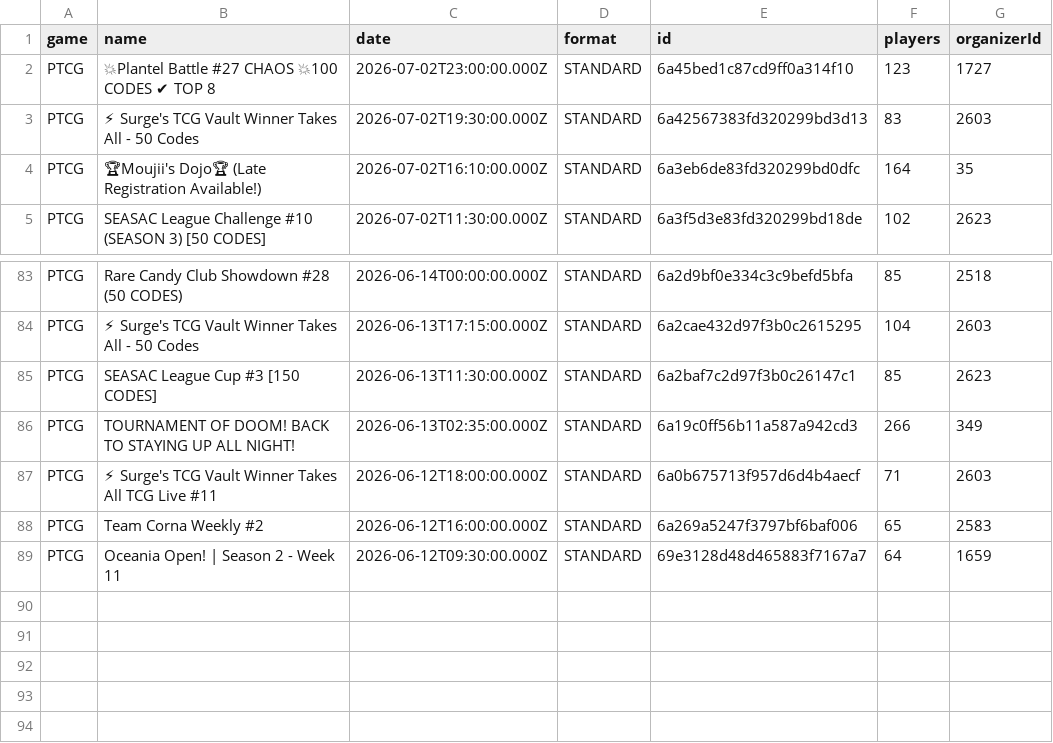
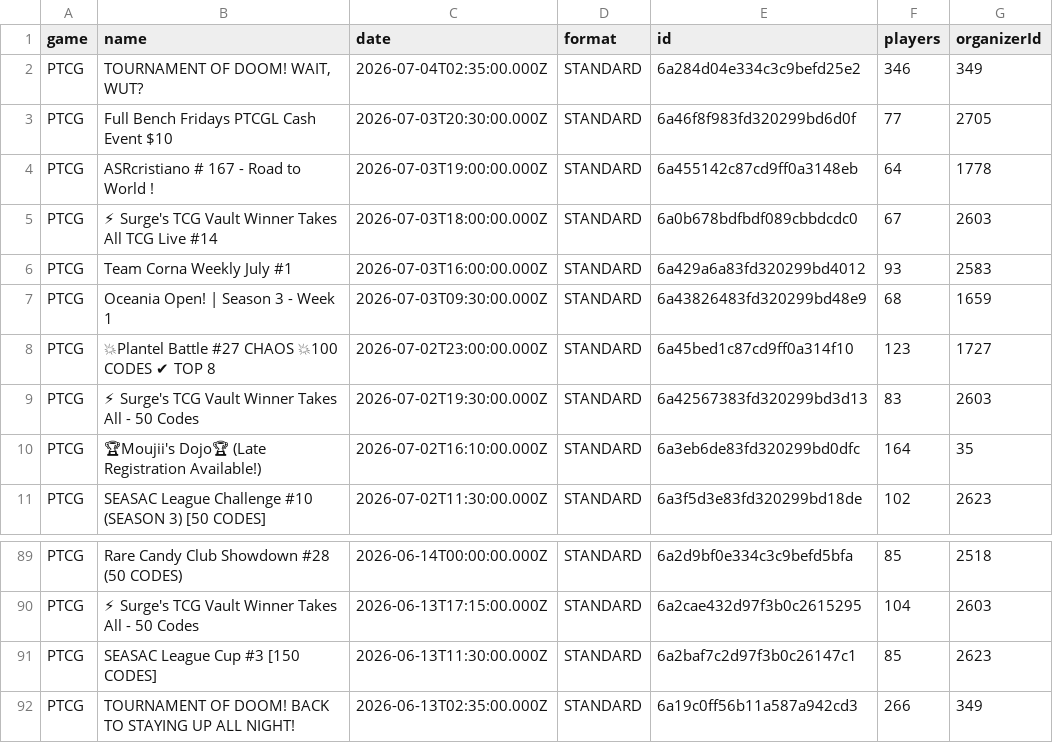
Before and after one commit to altysmith/pokemon-analyze, a CSV file: outputs/tournaments.csv, drawn as a sheet; only a part is shown, gaps mark what is left out; removed rows and columns are numbered as before the commit, all else as after; the diff names each change by its address in the sheet, - before the commit and + after, or states it on an @@ line.

```diff
--- a/outputs/tournaments.csv
+++ b/outputs/tournaments.csv
+row 2: PTCG | TOURNAMENT OF DOOM! WAIT, WUT? | 2026-07-04T02:35:00.000Z | STANDARD | 6a284d04e334c3c9befd25e2 | 346 | 349
+row 3: PTCG | Full Bench Fridays PTCGL Cash Event $10 | 2026-07-03T20:30:00.000Z | STANDARD | 6a46f8f983fd320299bd6d0f | 77 | 2705
+row 4: PTCG | ASRcristiano # 167 - Road to World ! | 2026-07-03T19:00:00.000Z | STANDARD | 6a455142c87cd9ff0a3148eb | 64 | 1778
+row 5: PTCG | ⚡ Surge's TCG Vault Winner Takes All TCG Live #14 | 2026-07-03T18:00:00.000Z | STANDARD | 6a0b678bdfbdf089cbbdcdc0 | 67 | 2603
+row 6: PTCG | Team Corna Weekly July #1 | 2026-07-03T16:00:00.000Z | STANDARD | 6a429a6a83fd320299bd4012 | 93 | 2583
+row 7: PTCG | Oceania Open! | Season 3 - Week 1 | 2026-07-03T09:30:00.000Z | STANDARD | 6a43826483fd320299bd48e9 | 68 | 1659
-row 87: PTCG | ⚡ Surge's TCG Vault Winner Takes All TCG Live #11 | 2026-06-12T18:00:00.000Z | STANDARD | 6a0b675713f957d6d4b4aecf | 71 | 2603
-row 88: PTCG | Team Corna Weekly #2 | 2026-06-12T16:00:00.000Z | STANDARD | 6a269a5247f3797bf6baf006 | 65 | 2583
-row 89: PTCG | Oceania Open! | Season 2 - Week 11 | 2026-06-12T09:30:00.000Z | STANDARD | 69e3128d48d465883f7167a7 | 64 | 1659
```
Also changed, not shown: outputs/best_decks_against_top25_meta.csv, outputs/deck_summary.csv, 3 other files.
